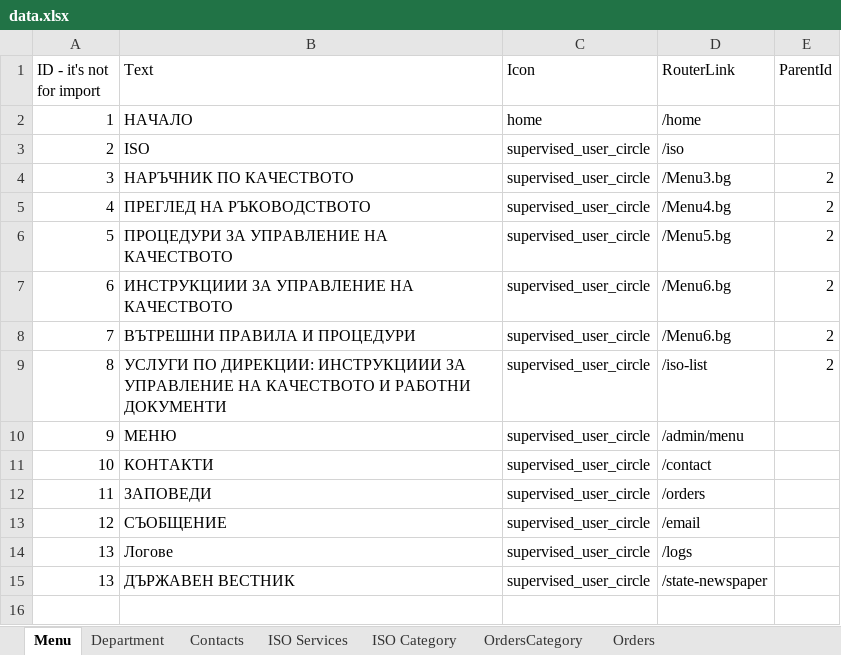
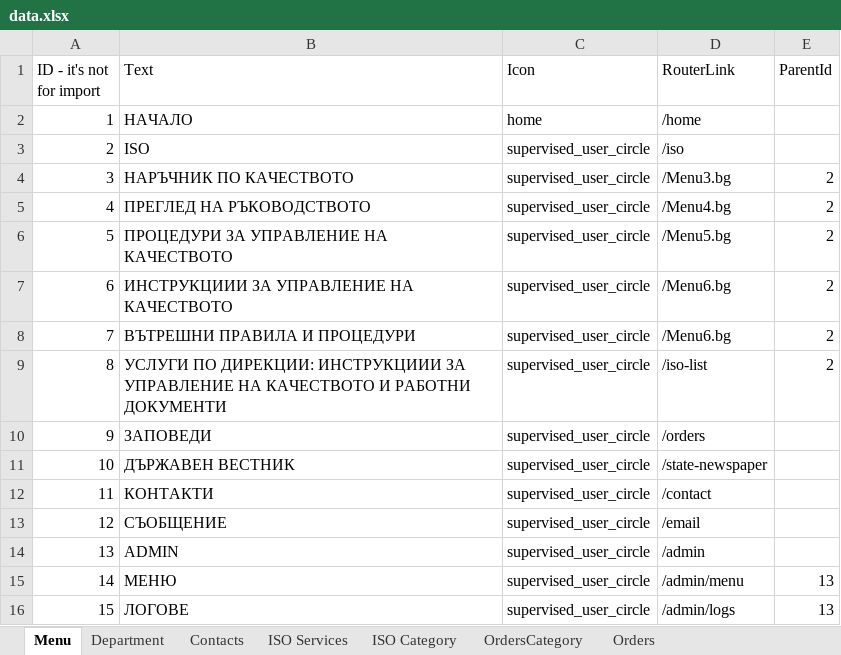
Before and after one commit to vladosfi/IntraSoft, an Excel workbook: src/Data/Source/data.xlsx, sheet Menu, drawn as a sheet; values as stored, in another font and other column widths than the file's, no borders; removed rows and columns are numbered as before the commit, all else as after; the diff names each change by its address in the sheet, - before the commit and + after, or states it on an @@ line.

```diff
--- a/src/Data/Source/data.xlsx (sheet Menu)
+++ b/src/Data/Source/data.xlsx (sheet Menu)
-B10 (Text): МЕНЮ
+B10 (Text): ЗАПОВЕДИ
-D10 (RouterLink): /admin/menu
+D10 (RouterLink): /orders
+row 11: 10 | ДЪРЖАВЕН ВЕСТНИК | supervised_user_circle | /state-newspaper
-A12 (ID - it's not for import): 10
+A12 (ID - it's not for import): 11
-row 12: 11 | ЗАПОВЕДИ | supervised_user_circle | /orders
-row 14: 13 | Логове | supervised_user_circle | /logs
-B14 (Text): ДЪРЖАВЕН ВЕСТНИК
+B14 (Text): ADMIN
-D14 (RouterLink): /state-newspaper
+D14 (RouterLink): /admin
+row 15: 14 | МЕНЮ | supervised_user_circle | /admin/menu | 13
+row 16: 15 | ЛОГОВЕ | supervised_user_circle | /admin/logs | 13
```
Also changed, not shown: 24 other files.
